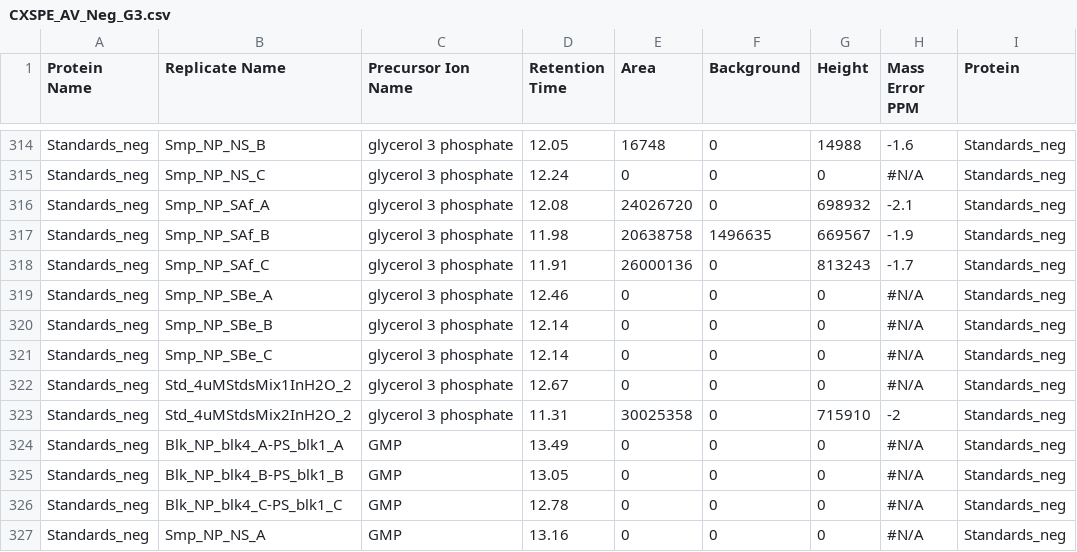
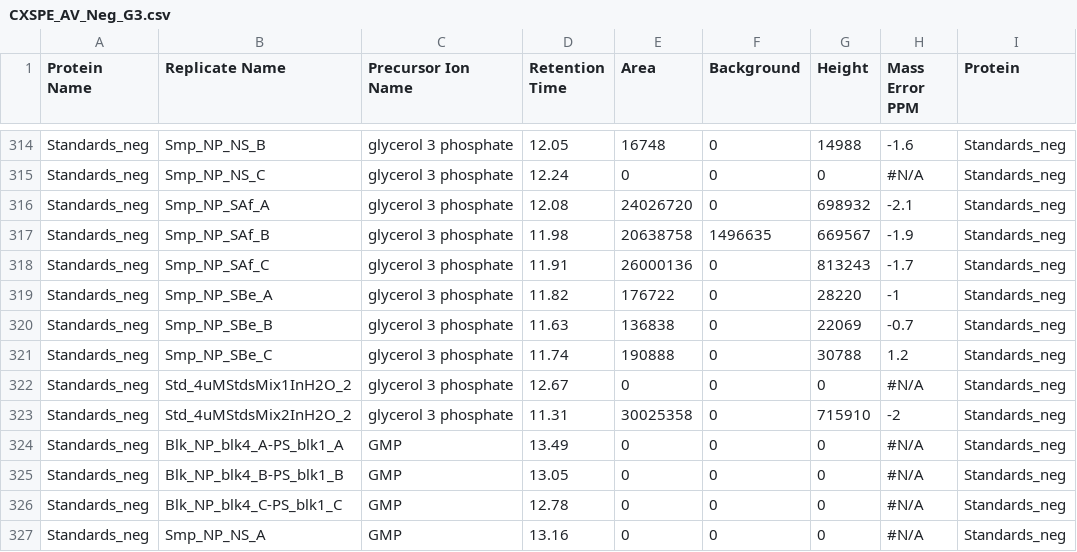
Before and after one commit to jssacks/CX_SPE_Method, a CSV file: Raw_Data/Skyline_Output/Analytical_Validation/CXSPE_AV_Neg_G3.csv, drawn as a sheet; only a part is shown, gaps mark what is left out.

Commit message:
Fixed skyline data issue (G3P) and worked on figures + tables related to AV section of manuscript

```diff
--- a/Raw_Data/Skyline_Output/Analytical_Validation/CXSPE_AV_Neg_G3.csv
+++ b/Raw_Data/Skyline_Output/Analytical_Validation/CXSPE_AV_Neg_G3.csv
@@ -318,5 +318,5 @@ Standards_neg,Smp_NP_SAf_B,glycerol 3 phosphate,11.98,20638758,1496635,669567,-1
 Standards_neg,Smp_NP_SAf_C,glycerol 3 phosphate,11.91,26000136,0,813243,-1.7,Standards_neg
-Standards_neg,Smp_NP_SBe_A,glycerol 3 phosphate,12.46,0,0,0,#N/A,Standards_neg
-Standards_neg,Smp_NP_SBe_B,glycerol 3 phosphate,12.14,0,0,0,#N/A,Standards_neg
-Standards_neg,Smp_NP_SBe_C,glycerol 3 phosphate,12.14,0,0,0,#N/A,Standards_neg
+Standards_neg,Smp_NP_SBe_A,glycerol 3 phosphate,11.82,176722,0,28220,-1,Standards_neg
+Standards_neg,Smp_NP_SBe_B,glycerol 3 phosphate,11.63,136838,0,22069,-0.7,Standards_neg
+Standards_neg,Smp_NP_SBe_C,glycerol 3 phosphate,11.74,190888,0,30788,1.2,Standards_neg
 Standards_neg,Std_4uMStdsMix1InH2O_2,glycerol 3 phosphate,12.67,0,0,0,#N/A,Standards_neg
```
Also changed, not shown: 8 other files.
